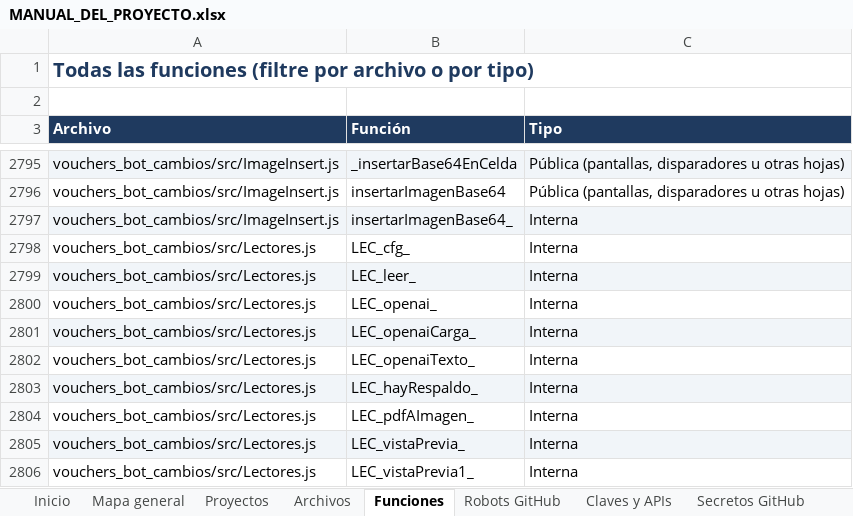
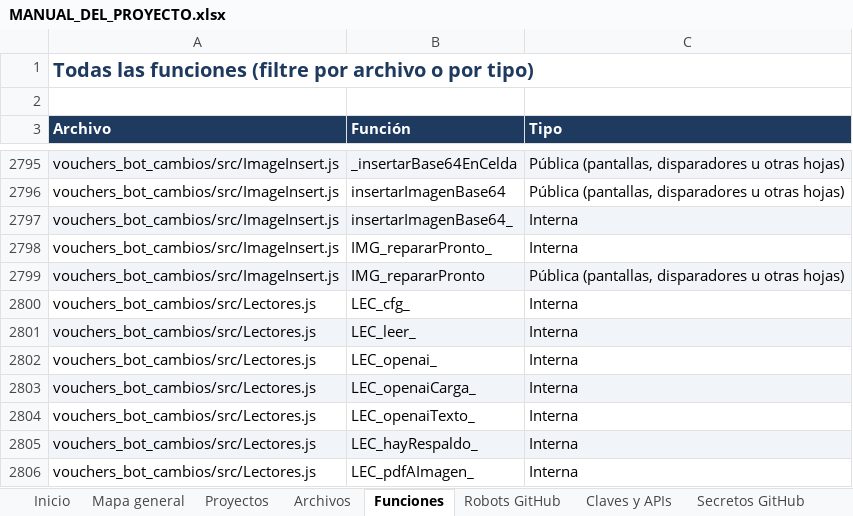
Before and after one commit to Aquivan/Claude, an Excel workbook: docs/MANUAL_DEL_PROYECTO.xlsx, sheet Funciones, drawn as a sheet; only a part is shown, gaps mark what is left out; the shorter side is filled out with more unchanged rows; values as stored, in another font and other column widths than the file's, no borders; the diff names each change by its address in the sheet, - before the commit and + after, or states it on an @@ line.

```diff
--- a/docs/MANUAL_DEL_PROYECTO.xlsx (sheet Funciones)
+++ b/docs/MANUAL_DEL_PROYECTO.xlsx (sheet Funciones)
+row 2798: vouchers_bot_cambios/src/ImageInsert.js | IMG_repararPronto_ | Interna
+row 2799: vouchers_bot_cambios/src/ImageInsert.js | IMG_repararPronto | Pública (pantallas, disparadores u otras hojas)
```
Also changed, not shown: sheet Archivos, sheet Historial, sheet Inicio, 4 other files.
